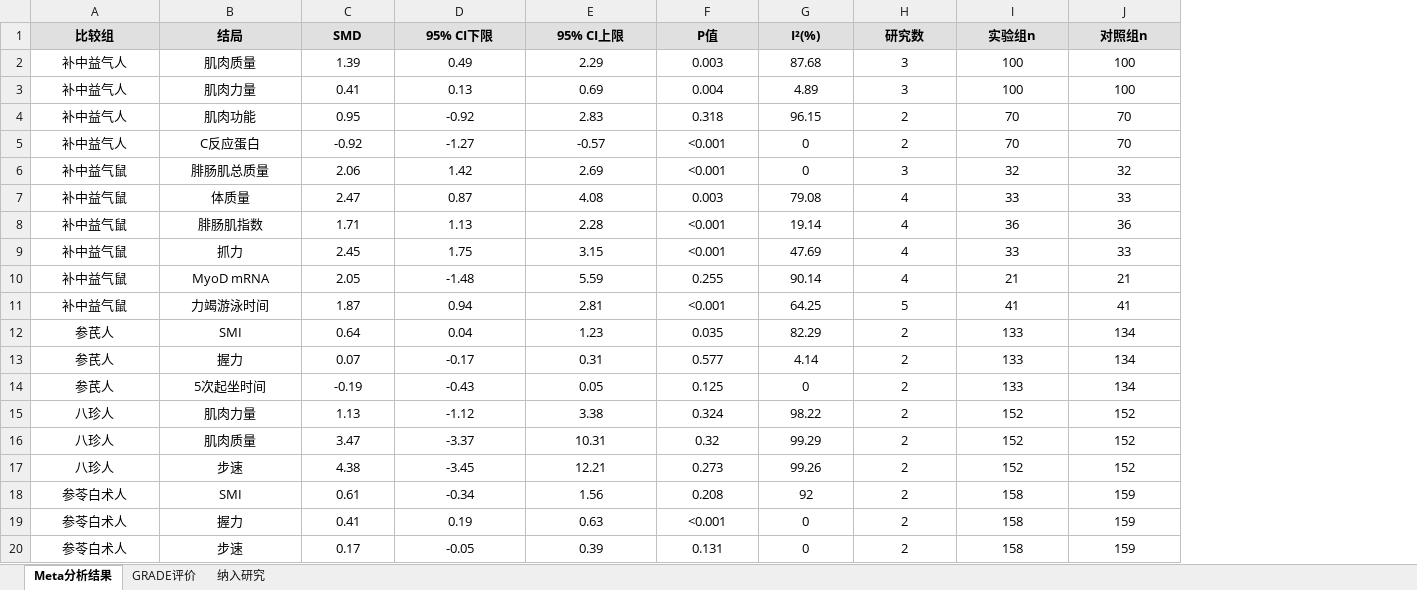
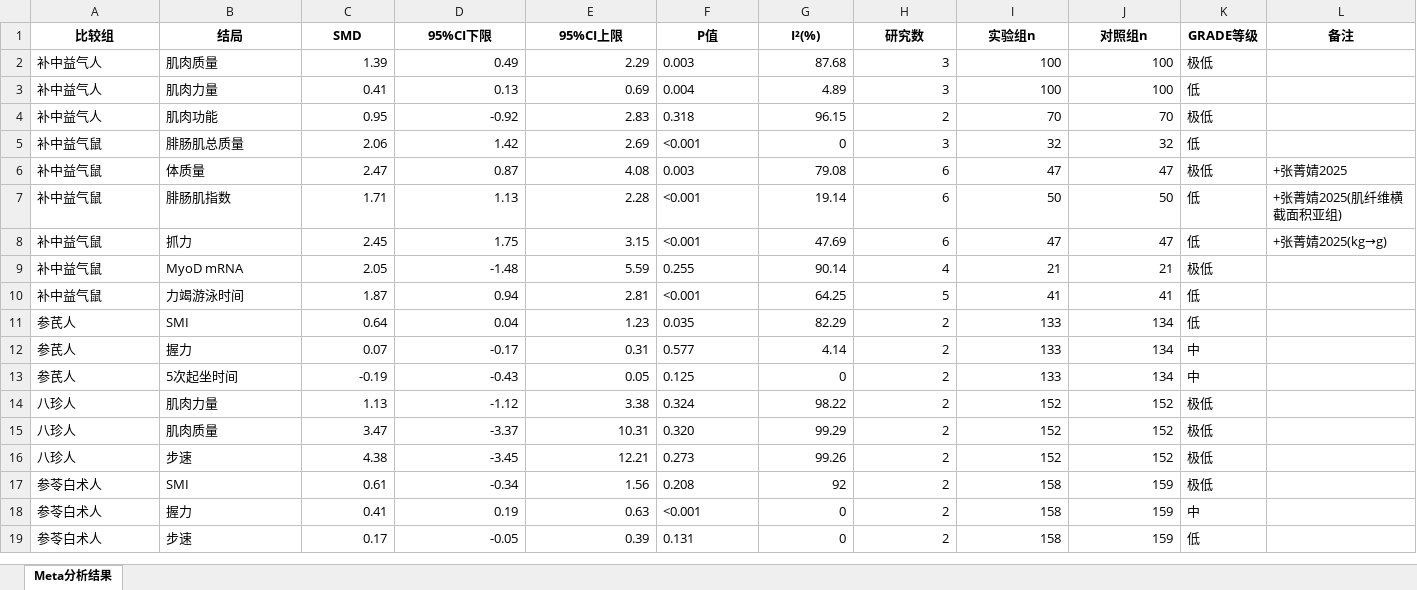
Before and after one commit to Cybing521/grade_88, an Excel workbook: 交付物_v2/xlsx/GRADE_Meta分析数据_v2.xlsx, sheet Meta分析结果, drawn as a sheet; values as stored, in another font and other column widths than the file's, no borders; removed rows and columns are numbered as before the commit, all else as after; the diff names each change by its address in the sheet, - before the commit and + after, or states it on an @@ line.

Commit message:
完成交付物_v2：添加所有CSV、DOCX、XLSX文件
新增文件：
- csv/SYRCLE动物实验偏倚风险评价_v2.csv
- csv/临床研究偏倚风险评价_ROB_v2.csv
- docx/GRADE_detailed_by_formula_v2.docx
- docx/质量评价报告_v2.docx
- xlsx/纳入文献特征表_v2.xlsx

数据更新：
- 张菁婧2025已添加到所有相关表格
- 删除C反应蛋白结局指标
- 肌纤维横截面积作为腓肠肌指数新亚组

```diff
--- a/交付物_v2/xlsx/GRADE_Meta分析数据_v2.xlsx (sheet Meta分析结果)
+++ b/交付物_v2/xlsx/GRADE_Meta分析数据_v2.xlsx (sheet Meta分析结果)
-sheet tab: GRADE评价
-sheet tab: 纳入研究
+column K (GRADE等级), rows 2-19: 极低 | 低 | 极低 | 低 | 极低 | 低 | 低 | 极低 | 低 | 低 | 中 | 中 | 极低 | 极低 | 极低 | 极低 | 中 | 低
+column L (备注), rows 6-8: +张菁婧2025 | +张菁婧2025(肌纤维横截面积亚组) | +张菁婧2025(kg→g)
-A1:J1 fill: #E0E0E0
+A1:J1 fill: none
-D1: 95% CI下限
+D1: 95%CI下限
-E1: 95% CI上限
+E1: 95%CI上限
-A2:B4 alignment: center
+A2:B4 alignment: left
-C2:E4 alignment: center
+C2:E4 alignment: right
-F2:F4 alignment: center
+F2:F4 alignment: left
-G2:J4 alignment: center
+G2:J4 alignment: right
-row 5: 补中益气人 | C反应蛋白 | -0.92 | -1.27 | -0.57 | <0.001 | 0 | 2 | 70 | 70
-A5:B19 alignment: center
+A5:B19 alignment: left
-C5:E19 alignment: center
+C5:E19 alignment: right
-F5:F19 alignment: center
+F5:F19 alignment: left
-G5:J19 alignment: center
+G5:J19 alignment: right
-H6:H8 (研究数): 4
+H6:H8 (研究数): 6
-I6 (实验组n): 33
+I6 (实验组n): 47
-J6 (对照组n): 33
+J6 (对照组n): 47
-I7 (实验组n): 36
+I7 (实验组n): 50
-J7 (对照组n): 36
+J7 (对照组n): 50
-I8 (实验组n): 33
+I8 (实验组n): 47
-J8 (对照组n): 33
+J8 (对照组n): 47
-F15 (P值): 0.32
+F15 (P值): 0.320
```
Also changed, not shown: 9 other files.
